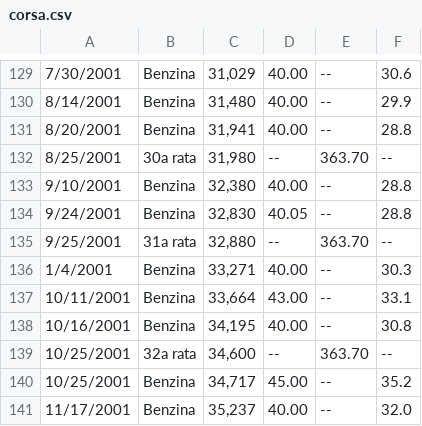
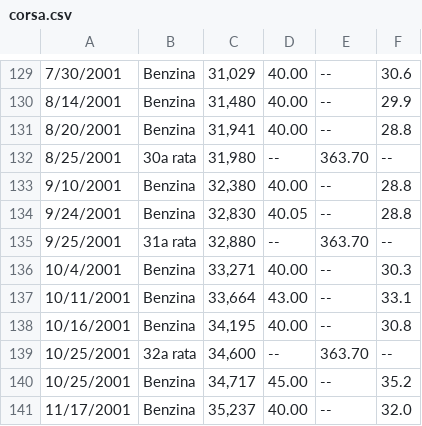
Before and after one commit to rbolliger/otokou, a CSV file: website/data/franz/corsa.csv, drawn as a sheet; only a part is shown, gaps mark what is left out.

```diff
--- a/website/data/franz/corsa.csv
+++ b/website/data/franz/corsa.csv
@@ -135,3 +135,3 @@
 9/25/2001,"31a rata","32,880"," --",363.70," --",,,
-1/4/2001,"Benzina","33,271",40.00," --",30.3,,,
+10/4/2001,"Benzina","33,271",40.00," --",30.3,,,
 10/11/2001,"Benzina","33,664",43.00," --",33.1,,,
```
Also changed, not shown: website/data/franz/kadett.csv, website/data/franz/peugeot.csv, 3 other files.
